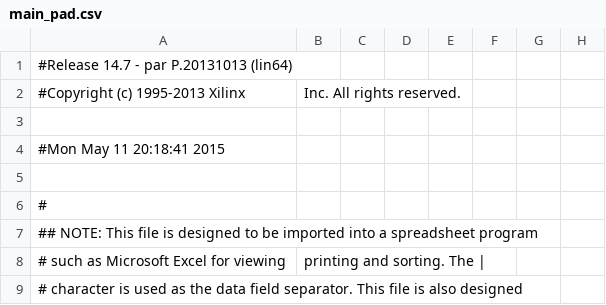
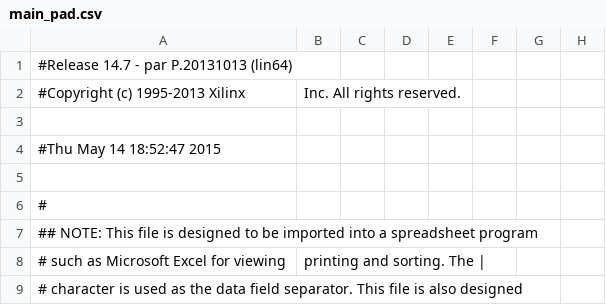
Before and after one commit to miyukki/atlys-hdmi-processor, a CSV file: main_pad.csv, drawn as a sheet; only a part is shown; the diff names each change by its address in the sheet, - before the commit and + after, or states it on an @@ line.

```diff
--- a/main_pad.csv
+++ b/main_pad.csv
-A4: #Mon May 11 20:18:41 2015
+A4: #Thu May 14 18:52:47 2015
```
Also changed, not shown: 41 other files.
